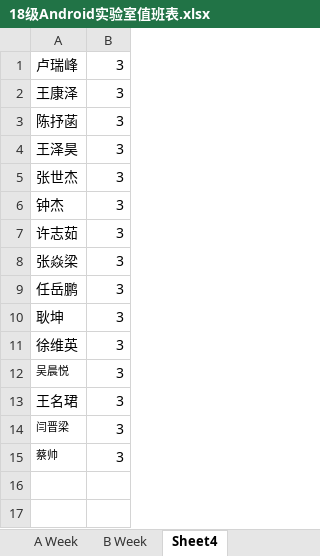
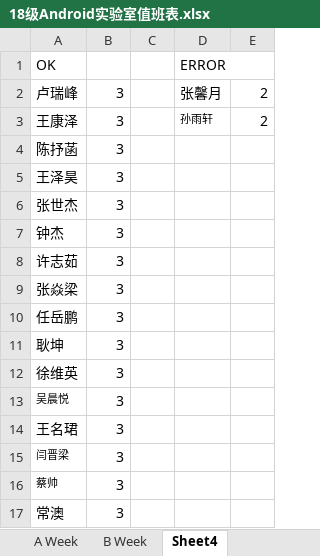
Before and after one commit to Akonwank/dutylog, an Excel workbook: 18级Android实验室值班表.xlsx, sheet Sheet4, drawn as a sheet; values as stored, in another font and other column widths than the file's, no borders; addresses are those after the commit; the diff names each change by its address in the sheet, - before the commit and + after, or states it on an @@ line.

Commit message:
V4

```diff
--- a/18级Android实验室值班表.xlsx (sheet Sheet4)
+++ b/18级Android实验室值班表.xlsx (sheet Sheet4)
+column C, empty
+column D, rows 2-3: 张馨月 | 孙雨轩
+column E, rows 2-3: 2 | 2
+row 1: OK |  |  | ERROR
+row 17: 常澳 | 3
```
Also changed, not shown: sheet B Week, sheet A Week.
